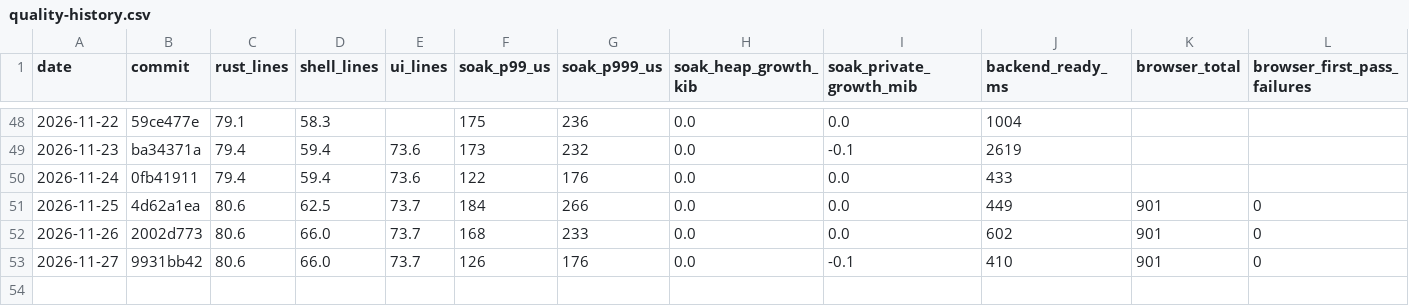
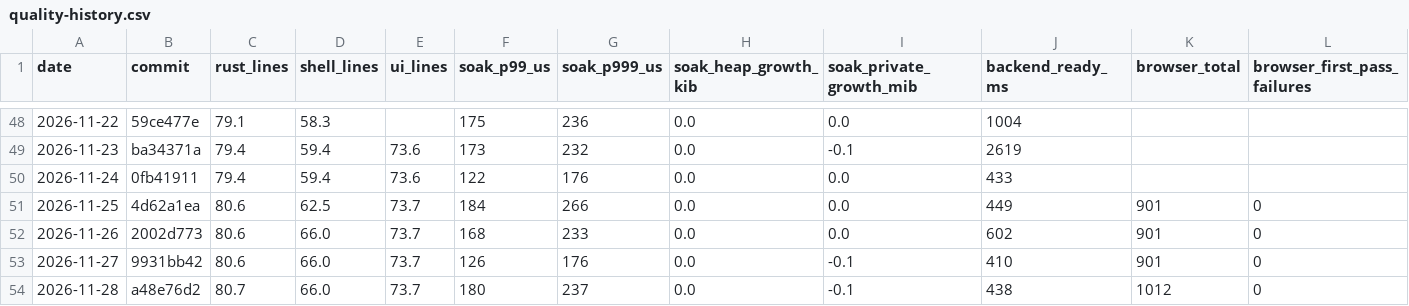
Before and after one commit to MrDesjardins/audiorouter, a CSV file: docs/quality-history.csv, drawn as a sheet; only a part is shown, gaps mark what is left out; rows hold the shown columns only; the diff names each change by its address in the sheet, - before the commit and + after, or states it on an @@ line.

```diff
--- a/docs/quality-history.csv
+++ b/docs/quality-history.csv
+row 54: 2026-11-28 | a48e76d2 | 80.7 | 66.0 | 73.7 | 180 | 237 | 0.0 | -0.1 | 438 | 1012 | 0
```
Also changed, not shown: 1 other file.
